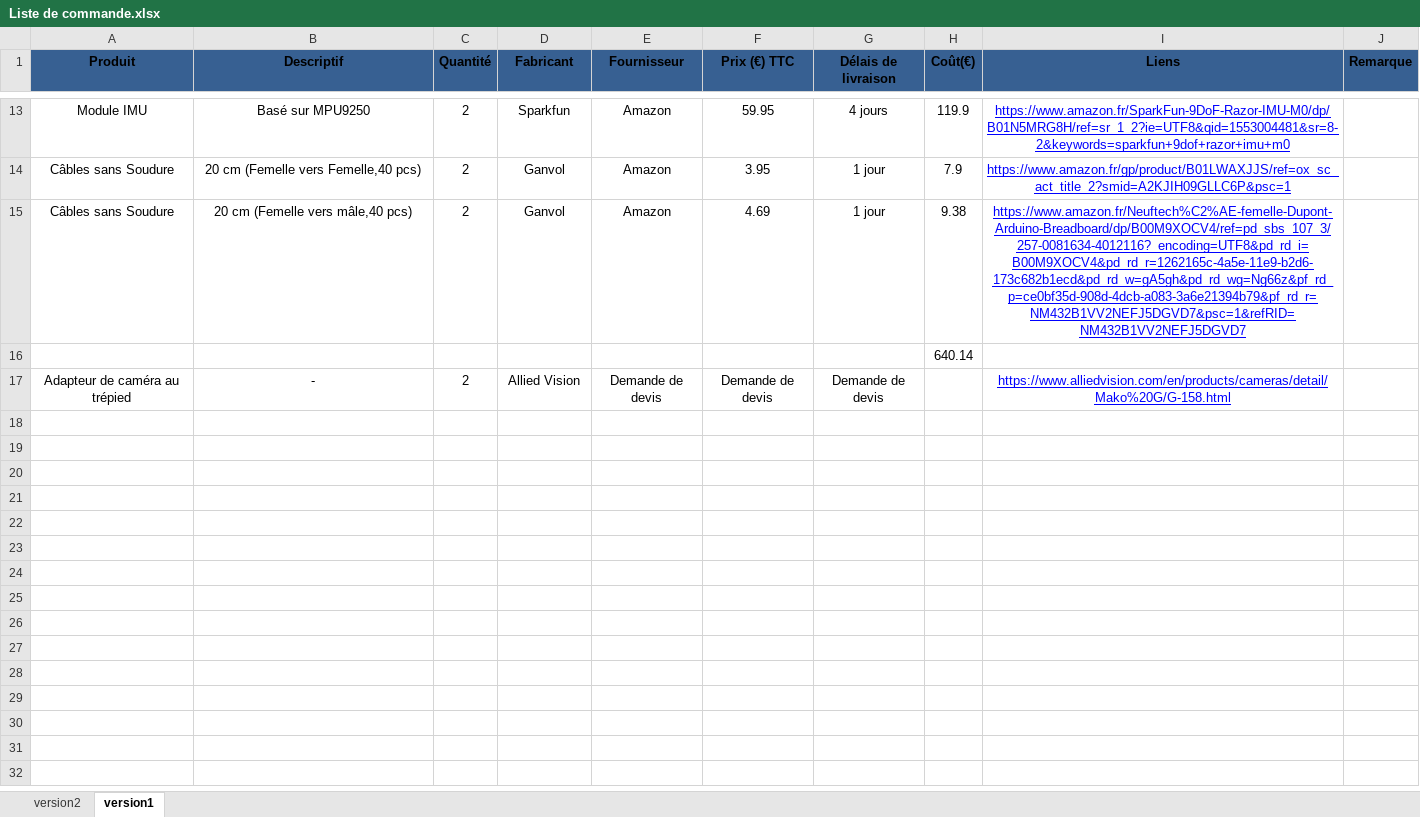
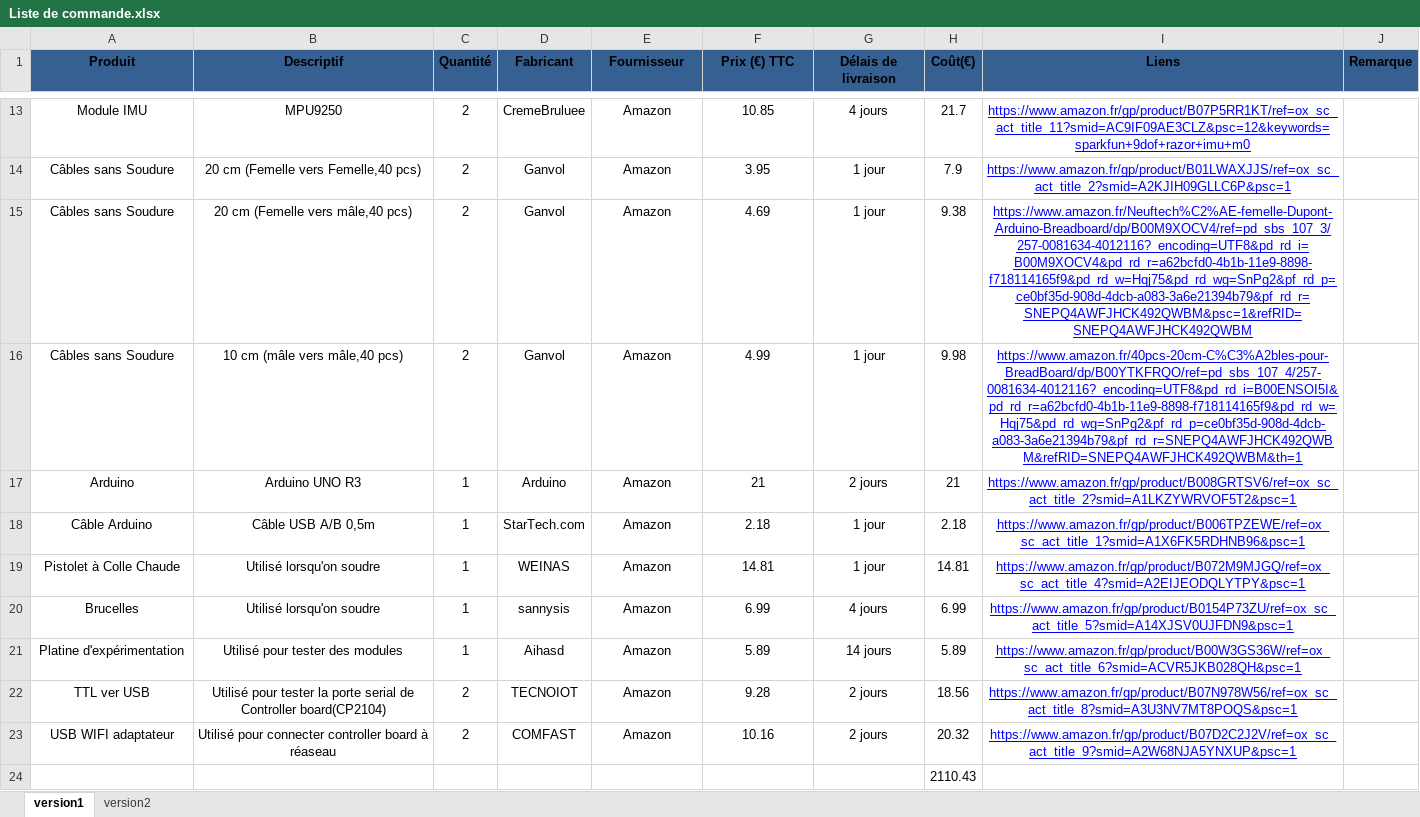
Before and after one commit to FanBowo/StageSATIE, an Excel workbook: doc/Liste de commande.xlsx, sheet version1, drawn as a sheet; only a part is shown, gaps mark what is left out; values as stored, in another font and other column widths than the file's, no borders; removed rows and columns are numbered as before the commit, all else as after; the diff covers the shown part only; the diff names each change by its address in the sheet, - before the commit and + after, or states it on an @@ line.

```diff
--- a/doc/Liste de commande.xlsx (sheet version1)
+++ b/doc/Liste de commande.xlsx (sheet version1)
@@ sheet tab order changed: version1 | version2 @@
-B13 (Descriptif): Basé sur MPU9250
+B13 (Descriptif): MPU9250
-D13 (Fabricant): Sparkfun
+D13 (Fabricant): CremeBruluee
-F13 (Prix (€) TTC): 59.95
+F13 (Prix (€) TTC): 10.85
-H13 (Coût(€)): 119.9
+H13 (Coût(€)): 21.7
-I13 (Liens): https://www.amazon.fr/SparkFun-9DoF-Razor-IMU-M0/dp/B01N5MRG8H/ref=sr_1_2?ie=UTF8&qid=1553004481&sr=8-2&keywords=sparkfun+9dof+razor+imu+m0
+I13 (Liens): https://www.amazon.fr/gp/product/B07P5RR1KT/ref=ox_sc_act_title_11?smid=AC9IF09AE3CLZ&psc=12&keywords=sparkfun+9dof+razor+imu+m0
-I15 (Liens): https://www.amazon.fr/Neuftech%C2%AE-femelle-Dupont-Arduino-Breadboard/dp/B00M9XOCV4/ref=pd_sbs_107_3/257-0081634-4012116?_encoding=UTF8&pd_rd_i=B00M9XOCV4&pd_rd_r=1262165c-4a5e-11e9-b2d6-173c682b1ecd&pd_rd_w=gA5gh&pd_rd_wg=Ng66z&pf_rd_p=ce0bf35d-908d-4dcb-a083-3a6e21394b79&pf_rd_r=NM432B1VV2NEFJ5DGVD7&psc=1&refRID=NM432B1VV2NEFJ5DGVD7
+I15 (Liens): https://www.amazon.fr/Neuftech%C2%AE-femelle-Dupont-Arduino-Breadboard/dp/B00M9XOCV4/ref=pd_sbs_107_3/257-0081634-4012116?_encoding=UTF8&pd_rd_i=B00M9XOCV4&pd_rd_r=a62bcfd0-4b1b-11e9-8898-f718114165f9&pd_rd_w=Hqj75&pd_rd_wg=SnPg2&pf_rd_p=ce0bf35d-908d-4dcb-a083-3a6e21394b79&pf_rd_r=SNEPQ4AWFJHCK492QWBM&psc=1&refRID=SNEPQ4AWFJHCK492QWBM
+row 16: Câbles sans Soudure | 10 cm (mâle vers mâle,40 pcs) | 2 | Ganvol | Amazon | 4.99 | 1 jour | 9.98 | https://www.amazon.fr/40pcs-20cm-C%C3%A2bles-pour-BreadBoard/dp/B00YTKFRQO/ref=pd_sbs_107_4/257-0081634-4012116?_encoding=UTF8&pd_rd_i=B00ENSOI5I&pd_rd_r=a62bcfd0-4b1b-11e9-8898-f718114165f9&pd_rd_w=Hqj75&pd_rd_wg=SnPg2&pf_rd_p=ce0bf35d-908d-4dcb-a083-3a6e21394b79&pf_rd_r=SNEPQ4AWFJHCK492QWBM&refRID=SNEPQ4AWFJHCK492QWBM&th=1
+row 17: Arduino | Arduino UNO R3 | 1 | Arduino | Amazon | 21 | 2 jours | 21 | https://www.amazon.fr/gp/product/B008GRTSV6/ref=ox_sc_act_title_2?smid=A1LKZYWRVOF5T2&psc=1
+row 18: Câble Arduino | Câble USB A/B 0,5m | 1 | StarTech.com | Amazon | 2.18 | 1 jour | 2.18 | https://www.amazon.fr/gp/product/B006TPZEWE/ref=ox_sc_act_title_1?smid=A1X6FK5RDHNB96&psc=1
+row 19: Pistolet à Colle Chaude | Utilisé lorsqu'on soudre | 1 | WEINAS | Amazon | 14.81 | 1 jour | 14.81 | https://www.amazon.fr/gp/product/B072M9MJGQ/ref=ox_sc_act_title_4?smid=A2EIJEODQLYTPY&psc=1
+row 20: Brucelles | Utilisé lorsqu'on soudre | 1 | sannysis | Amazon | 6.99 | 4 jours | 6.99 | https://www.amazon.fr/gp/product/B0154P73ZU/ref=ox_sc_act_title_5?smid=A14XJSV0UJFDN9&psc=1
+row 21: Platine d'expérimentation | Utilisé pour tester des modules | 1 | Aihasd | Amazon | 5.89 | 14 jours | 5.89 | https://www.amazon.fr/gp/product/B00W3GS36W/ref=ox_sc_act_title_6?smid=ACVR5JKB028QH&psc=1
+row 22: TTL ver USB | Utilisé pour tester la porte serial de Controller board(CP2104) | 2 | TECNOIOT | Amazon | 9.28 | 2 jours | 18.56 | https://www.amazon.fr/gp/product/B07N978W56/ref=ox_sc_act_title_8?smid=A3U3NV7MT8POQS&psc=1
+row 23: USB WIFI adaptateur | Utilisé pour connecter controller board à réaseau | 2 | COMFAST | Amazon | 10.16 | 2 jours | 20.32 | https://www.amazon.fr/gp/product/B07D2C2J2V/ref=ox_sc_act_title_9?smid=A2W68NJA5YNXUP&psc=1
-H24 (Coût(€)): 640.14
+H24 (Coût(€)): 2110.43
-row 17: Adapteur de caméra au trépied | - | 2 | Allied Vision | Demande de devis | Demande de devis | Demande de devis |  | https://www.alliedvision.com/en/products/cameras/detail/Mako%20G/G-158.html
```
Also changed, not shown: 4 added rows, 4 removed rows, 20 edited cells and cell formats elsewhere in this sheet, sheet version2, formulas that keep their value, 17 other files.
